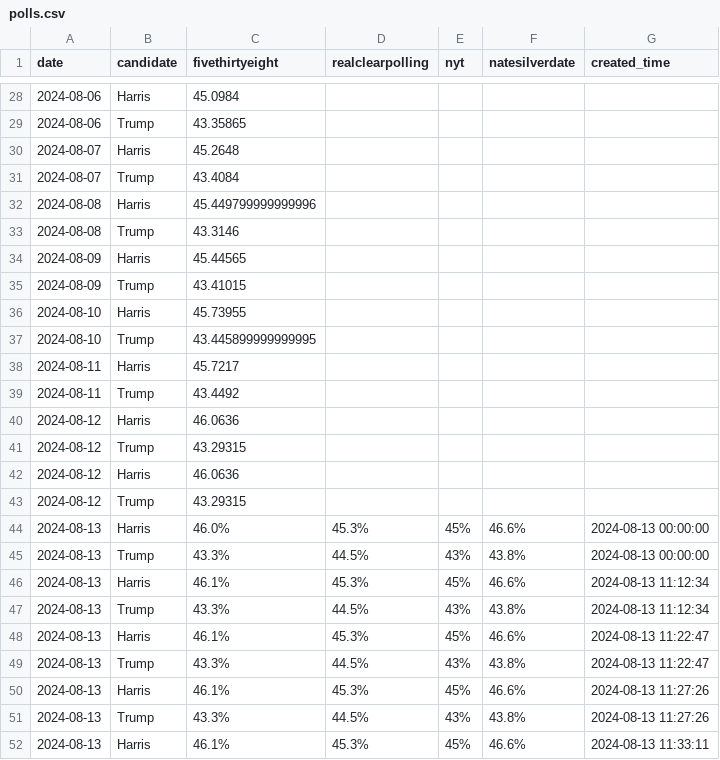
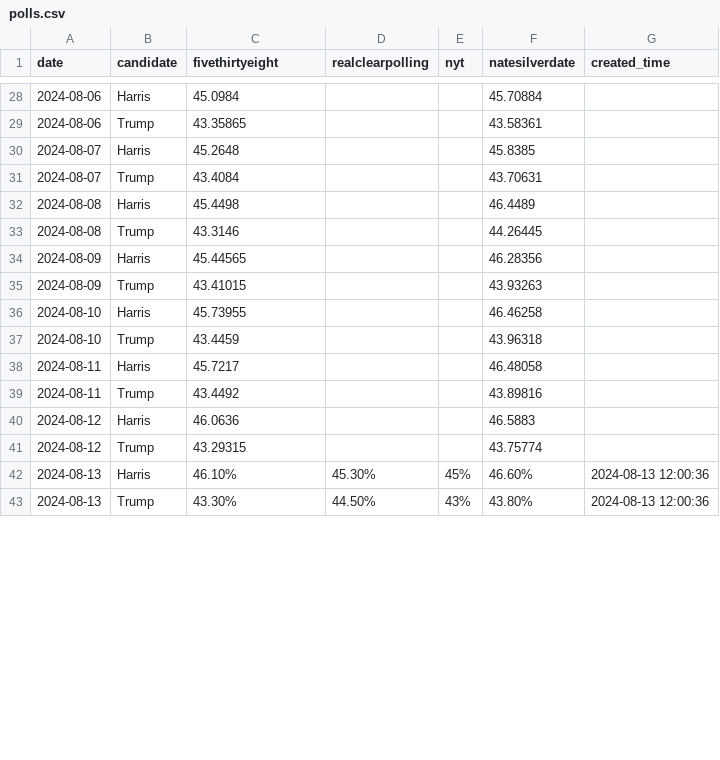
Before and after one commit to hidegmisi/us2024_aggregator_scraper, a CSV file: polls.csv, drawn as a sheet; only a part is shown, gaps mark what is left out; the diff covers the shown part only.

Commit message:
add historical natesilver numbers

```diff
--- a/polls.csv
+++ b/polls.csv
@@ -28,25 +28,16 @@ date,candidate,fivethirtyeight,realclearpolling,nyt,natesilverdate,created_time
-2024-08-06,Harris,45.0984,,,,
-2024-08-06,Trump,43.35865,,,,
-2024-08-07,Harris,45.2648,,,,
-2024-08-07,Trump,43.4084,,,,
-2024-08-08,Harris,45.449799999999996,,,,
-2024-08-08,Trump,43.3146,,,,
-2024-08-09,Harris,45.44565,,,,
-2024-08-09,Trump,43.41015,,,,
-2024-08-10,Harris,45.73955,,,,
-2024-08-10,Trump,43.445899999999995,,,,
-2024-08-11,Harris,45.7217,,,,
-2024-08-11,Trump,43.4492,,,,
-2024-08-12,Harris,46.0636,,,,
-2024-08-12,Trump,43.29315,,,,
-2024-08-12,Harris,46.0636,,,,
-2024-08-12,Trump,43.29315,,,,
-2024-08-13,Harris,46.0%,45.3%,45%,46.6%,2024-08-13 00:00:00
-2024-08-13,Trump,43.3%,44.5%,43%,43.8%,2024-08-13 00:00:00
-2024-08-13,Harris,46.1%,45.3%,45%,46.6%,2024-08-13 11:12:34
-2024-08-13,Trump,43.3%,44.5%,43%,43.8%,2024-08-13 11:12:34
-2024-08-13,Harris,46.1%,45.3%,45%,46.6%,2024-08-13 11:22:47
-2024-08-13,Trump,43.3%,44.5%,43%,43.8%,2024-08-13 11:22:47
-2024-08-13,Harris,46.1%,45.3%,45%,46.6%,2024-08-13 11:27:26
-2024-08-13,Trump,43.3%,44.5%,43%,43.8%,2024-08-13 11:27:26
-2024-08-13,Harris,46.1%,45.3%,45%,46.6%,2024-08-13 11:33:11
+2024-08-06,Harris,45.0984,,,45.70884,
+2024-08-06,Trump,43.35865,,,43.58361,
+2024-08-07,Harris,45.2648,,,45.8385,
+2024-08-07,Trump,43.4084,,,43.70631,
+2024-08-08,Harris,45.4498,,,46.4489,
+2024-08-08,Trump,43.3146,,,44.26445,
+2024-08-09,Harris,45.44565,,,46.28356,
+2024-08-09,Trump,43.41015,,,43.93263,
+2024-08-10,Harris,45.73955,,,46.46258,
+2024-08-10,Trump,43.4459,,,43.96318,
+2024-08-11,Harris,45.7217,,,46.48058,
+2024-08-11,Trump,43.4492,,,43.89816,
+2024-08-12,Harris,46.0636,,,46.5883,
+2024-08-12,Trump,43.29315,,,43.75774,
+2024-08-13,Harris,46.10%,45.30%,45%,46.60%,2024-08-13 12:00:36
+2024-08-13,Trump,43.30%,44.50%,43%,43.80%,2024-08-13 12:00:36
```
Also changed, not shown: 3 removed rows and 46 edited cells elsewhere in this file.
